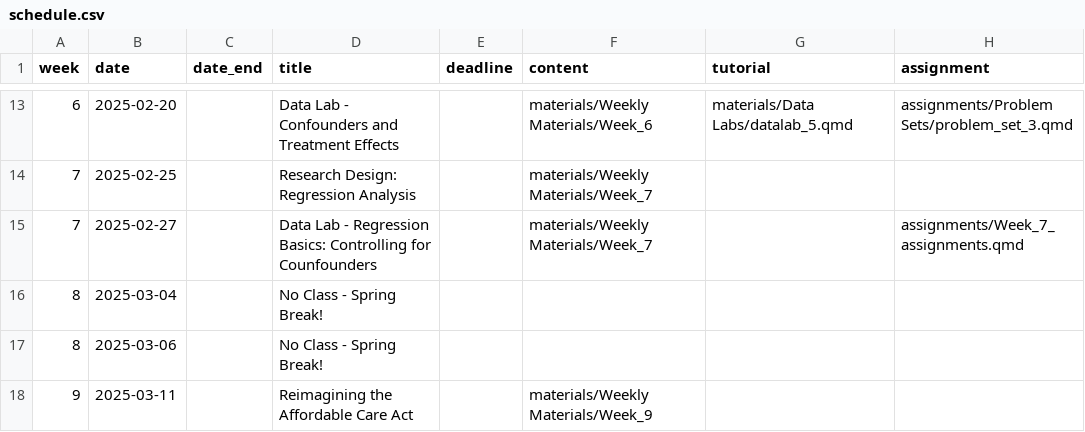
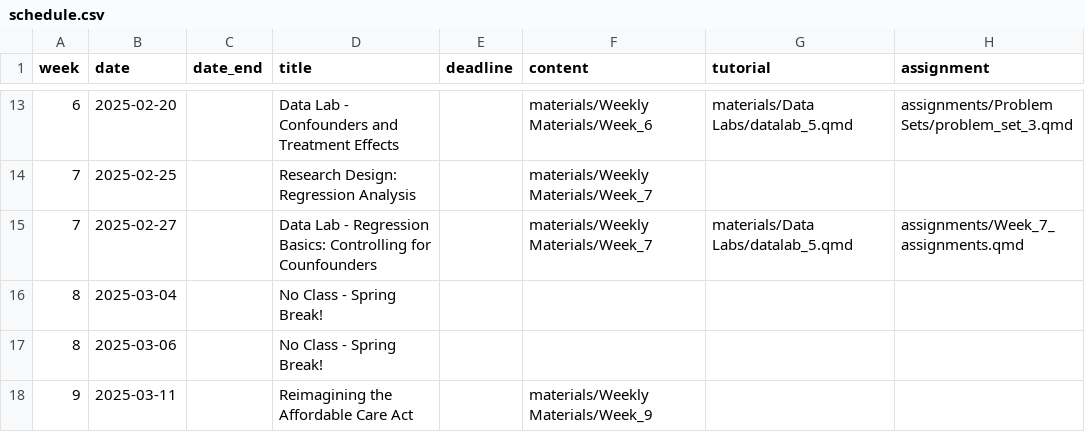
Before and after one commit to k-callison/hpam7660-sp24, a CSV file: data/schedule.csv, drawn as a sheet; only a part is shown, gaps mark what is left out.

Commit message:
Added Data Lab 6

```diff
--- a/data/schedule.csv
+++ b/data/schedule.csv
@@ -14,3 +14,3 @@ week,date,date_end,title,deadline,content,tutorial,assignment
 7,2025-02-25,,Research Design: Regression Analysis,,"materials/Weekly Materials/Week_7",,
-7,2025-02-27,,Data Lab - Regression Basics: Controlling for Counfounders,,"materials/Weekly Materials/Week_7",,"assignments/Week_7_assignments.qmd"
+7,2025-02-27,,Data Lab - Regression Basics: Controlling for Counfounders,,"materials/Weekly Materials/Week_7","materials/Data Labs/datalab_5.qmd","assignments/Week_7_assignments.qmd"
 8,2025-03-04,,No Class - Spring Break!,,,,
```
Also changed, not shown: 5 other files.
